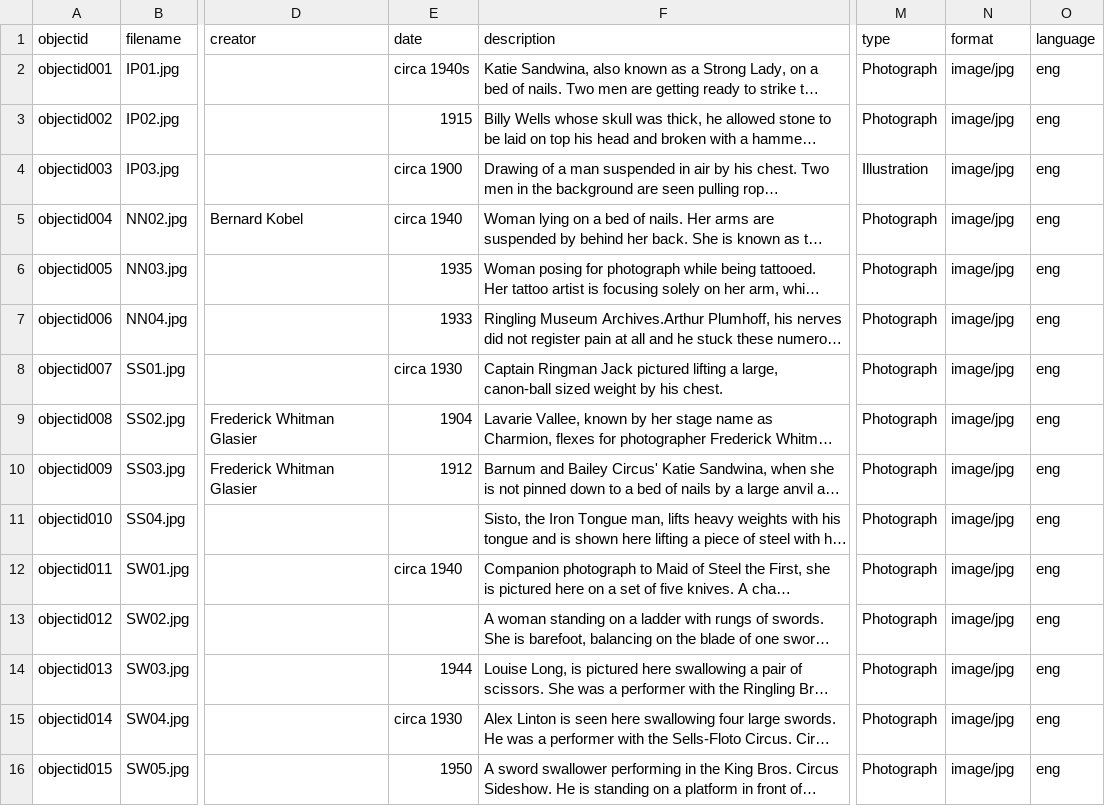
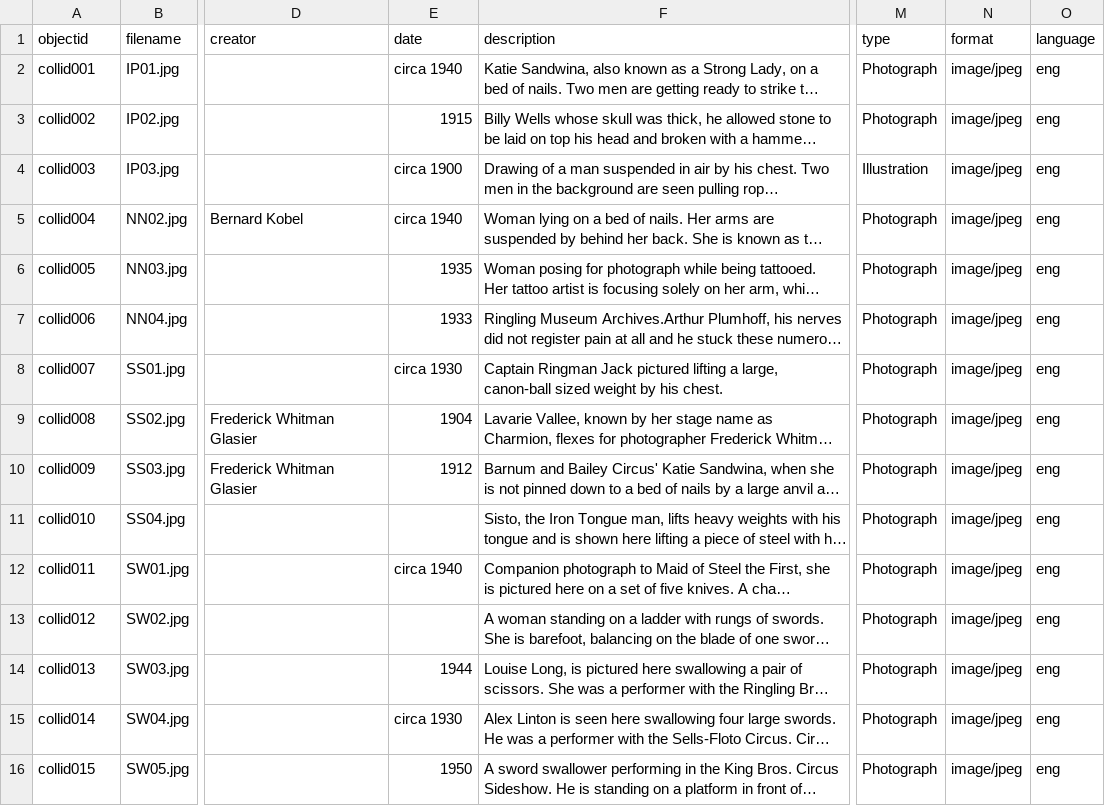
Before and after one commit to ncflib/BodiesMinds-Group3, a CSV file: _data/collection-metadata.csv, drawn as a sheet; only a part is shown, gaps mark what is left out; long unchanged cells end in …; the diff names each change by its address in the sheet, - before the commit and + after, or states it on an @@ line.

Commit message:
Add files via upload

```diff
--- a/_data/collection-metadata.csv
+++ b/_data/collection-metadata.csv
-A2 (objectid): objectid001
+A2 (objectid): collid001
-E2 (date): circa 1940s
+E2 (date): circa 1940
-N2:N16 (format): image/jpg
+N2:N16 (format): image/jpeg
-A3 (objectid): objectid002
+A3 (objectid): collid002
-A4 (objectid): objectid003
+A4 (objectid): collid003
-A5 (objectid): objectid004
+A5 (objectid): collid004
-A6 (objectid): objectid005
+A6 (objectid): collid005
-A7 (objectid): objectid006
+A7 (objectid): collid006
-A8 (objectid): objectid007
+A8 (objectid): collid007
-A9 (objectid): objectid008
+A9 (objectid): collid008
-A10 (objectid): objectid009
+A10 (objectid): collid009
-A11 (objectid): objectid010
+A11 (objectid): collid010
-A12 (objectid): objectid011
+A12 (objectid): collid011
-A13 (objectid): objectid012
+A13 (objectid): collid012
-A14 (objectid): objectid013
+A14 (objectid): collid013
-A15 (objectid): objectid014
+A15 (objectid): collid014
-A16 (objectid): objectid015
+A16 (objectid): collid015
```
